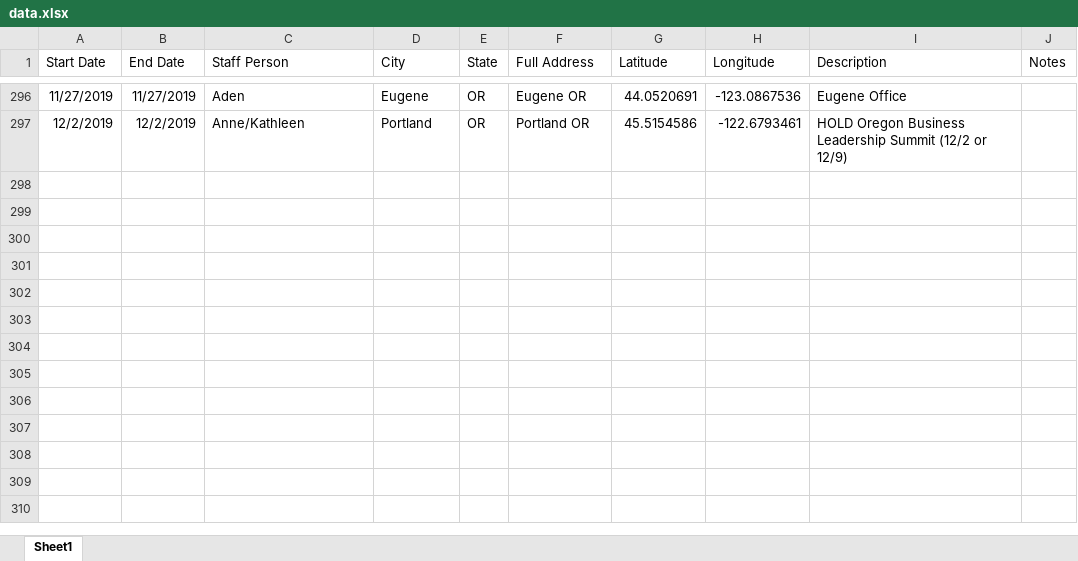
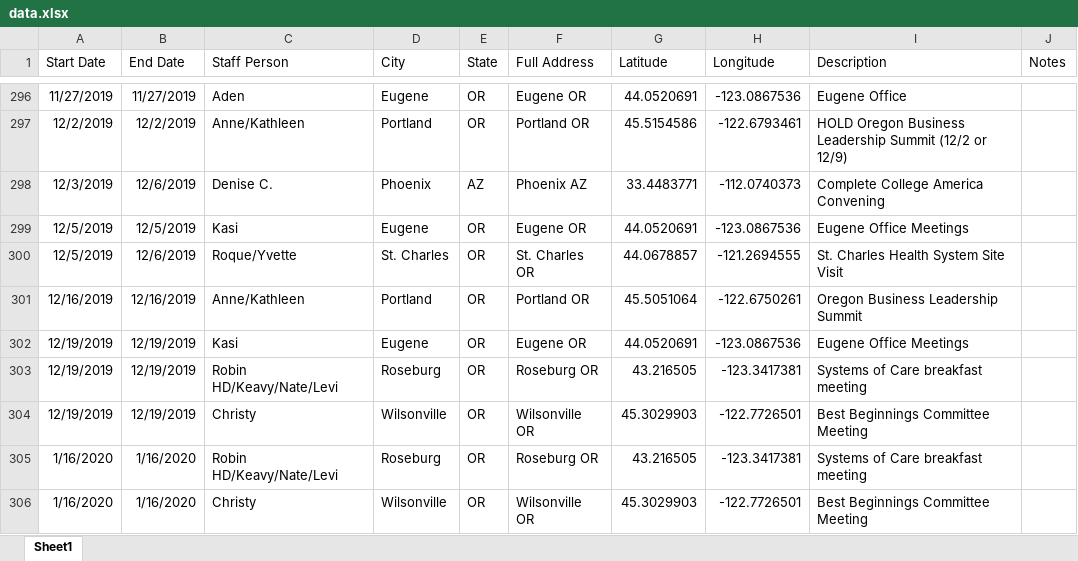
Before and after one commit to dgkeyes/tfff-staff-calendar, an Excel workbook: data/data.xlsx, sheet Sheet1, drawn as a sheet; only a part is shown, gaps mark what is left out; values as stored, in another font and other column widths than the file's, no borders; charts and pictures not drawn; the diff names each change by its address in the sheet, - before the commit and + after, or states it on an @@ line.

```diff
--- a/data/data.xlsx (sheet Sheet1)
+++ b/data/data.xlsx (sheet Sheet1)
+row 298: 12/3/2019 | 12/6/2019 | Denise C. | Phoenix | AZ | Phoenix AZ | 33.4483771 | -112.0740373 | Complete College America Convening
+row 299: 12/5/2019 | 12/5/2019 | Kasi | Eugene | OR | Eugene OR | 44.0520691 | -123.0867536 | Eugene Office Meetings
+row 300: 12/5/2019 | 12/6/2019 | Roque/Yvette | St. Charles | OR | St. Charles OR | 44.0678857 | -121.2694555 | St. Charles Health System Site Visit
+row 301: 12/16/2019 | 12/16/2019 | Anne/Kathleen | Portland | OR | Portland OR | 45.5051064 | -122.6750261 | Oregon Business Leadership Summit
+row 302: 12/19/2019 | 12/19/2019 | Kasi | Eugene | OR | Eugene OR | 44.0520691 | -123.0867536 | Eugene Office Meetings
+row 303: 12/19/2019 | 12/19/2019 | Robin HD/Keavy/Nate/Levi | Roseburg | OR | Roseburg OR | 43.216505 | -123.3417381 | Systems of Care breakfast meeting
+row 304: 12/19/2019 | 12/19/2019 | Christy | Wilsonville | OR | Wilsonville OR | 45.3029903 | -122.7726501 | Best Beginnings Committee Meeting
+row 305: 1/16/2020 | 1/16/2020 | Robin HD/Keavy/Nate/Levi | Roseburg | OR | Roseburg OR | 43.216505 | -123.3417381 | Systems of Care breakfast meeting
+row 306: 1/16/2020 | 1/16/2020 | Christy | Wilsonville | OR | Wilsonville OR | 45.3029903 | -122.7726501 | Best Beginnings Committee Meeting
```
Also changed, not shown: 1 other file.
